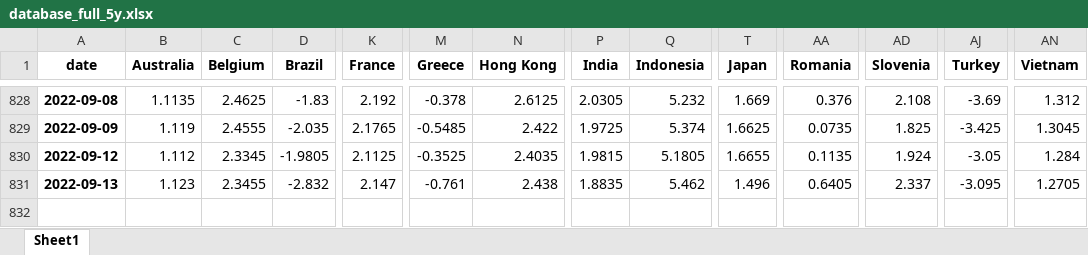
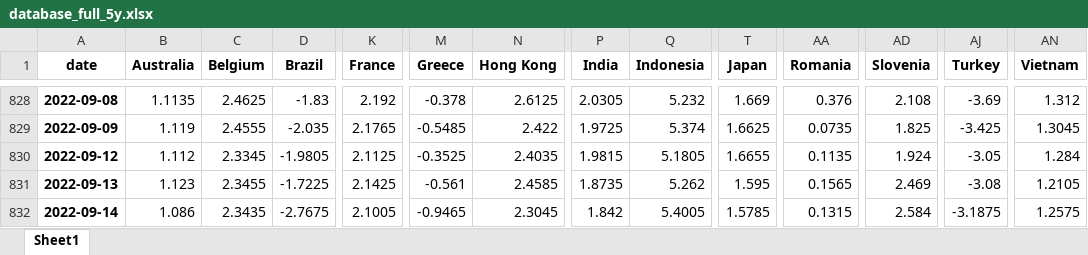
Before and after one commit to cober-data/curvature_database, an Excel workbook: database_full_5y.xlsx, sheet Sheet1, drawn as a sheet; only a part is shown, gaps mark what is left out; values as stored, in another font and other column widths than the file's, no borders; rows hold the shown columns only; the diff names each change by its address in the sheet, - before the commit and + after, or states it on an @@ line.

```diff
--- a/database_full_5y.xlsx (sheet Sheet1)
+++ b/database_full_5y.xlsx (sheet Sheet1)
-D831 (Brazil): -2.832
+D831 (Brazil): -1.7225
-K831 (France): 2.147
+K831 (France): 2.1425
-M831 (Greece): -0.761
+M831 (Greece): -0.561
-N831 (Hong Kong): 2.438
+N831 (Hong Kong): 2.4585
-P831 (India): 1.8835
+P831 (India): 1.8735
-Q831 (Indonesia): 5.462
+Q831 (Indonesia): 5.262
-T831 (Japan): 1.496
+T831 (Japan): 1.595
-AA831 (Romania): 0.6405
+AA831 (Romania): 0.1565
-AD831 (Slovenia): 2.337
+AD831 (Slovenia): 2.469
-AJ831 (Turkey): -3.095
+AJ831 (Turkey): -3.08
-AN831 (Vietnam): 1.2705
+AN831 (Vietnam): 1.2105
+row 832: 2022-09-14 | 1.086 | 2.3435 | -2.7675 | 2.1005 | -0.9465 | 2.3045 | 1.842 | 5.4005 | 1.5785 | 0.1315 | 2.584 | -3.1875 | 1.2575
```
Also changed, not shown: Bonds_India.xlsx, Bonds_Italy.xlsx, 39 other files.
